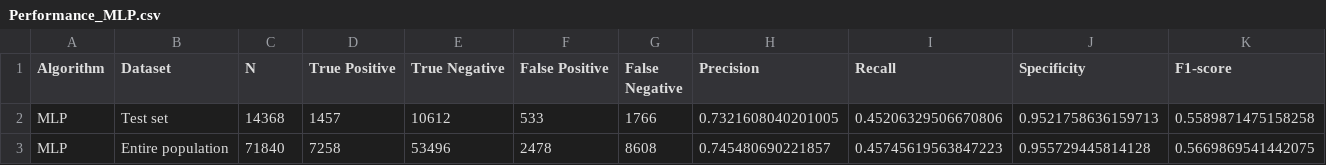
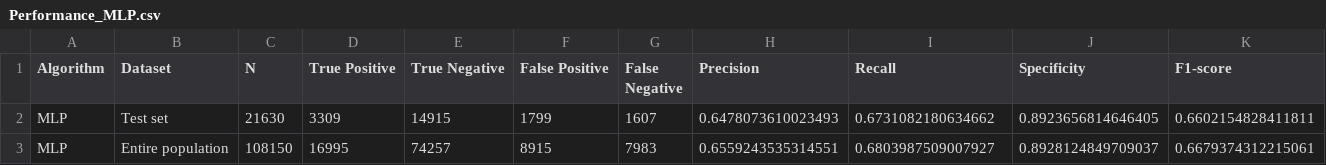
Before and after one commit to thekimk/Lecture-NIA, a CSV file: Result/Performance_MLP.csv, drawn as a sheet; only a part is shown; the diff covers the shown part only; the diff names each change by its address in the sheet, - before the commit and + after, or states it on an @@ line.

```diff
--- a/Result/Performance_MLP.csv
+++ b/Result/Performance_MLP.csv
-C2 (N): 14368
+C2 (N): 21630
-D2 (True Positive): 1457
+D2 (True Positive): 3309
-E2 (True Negative): 10612
+E2 (True Negative): 14915
-F2 (False Positive): 533
+F2 (False Positive): 1799
-G2 (False Negative): 1766
+G2 (False Negative): 1607
-H2 (Precision): 0.7321608040201005
+H2 (Precision): 0.6478073610023493
-I2 (Recall): 0.45206329506670806
+I2 (Recall): 0.6731082180634662
-J2 (Specificity): 0.9521758636159713
+J2 (Specificity): 0.8923656814646405
-K2 (F1-score): 0.5589871475158258
+K2 (F1-score): 0.6602154828411811
-C3 (N): 71840
+C3 (N): 108150
-D3 (True Positive): 7258
+D3 (True Positive): 16995
-E3 (True Negative): 53496
+E3 (True Negative): 74257
-F3 (False Positive): 2478
+F3 (False Positive): 8915
-G3 (False Negative): 8608
+G3 (False Negative): 7983
-H3 (Precision): 0.745480690221857
+H3 (Precision): 0.6559243535314551
-I3 (Recall): 0.45745619563847223
+I3 (Recall): 0.6803987509007927
-J3 (Specificity): 0.955729445814128
+J3 (Specificity): 0.8928124849709037
-K3 (F1-score): 0.5669869541442075
+K3 (F1-score): 0.6679374312215061
```
Also changed, not shown: 6 edited cells elsewhere in this file, Result/Performance.csv, Result/Performance_CNN.csv, 18 other files.
